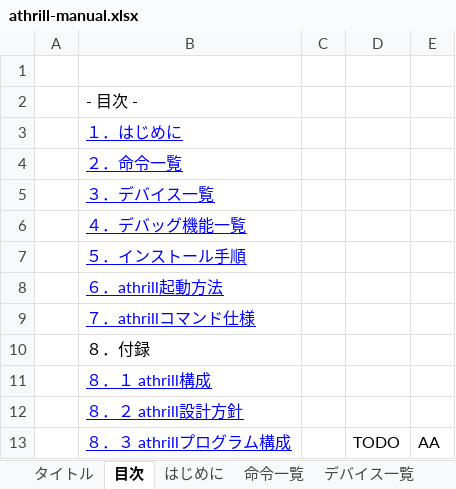
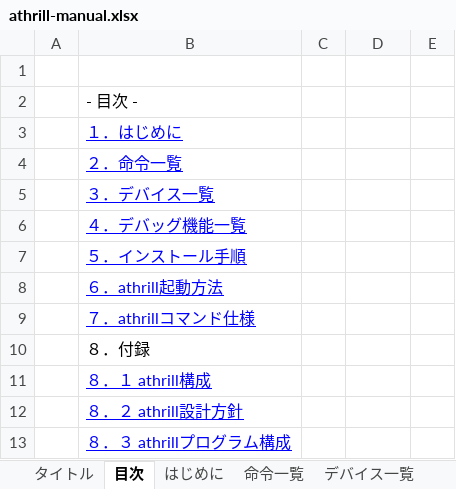
Before and after one commit to tmori/athrill, an Excel workbook: athrill-manual.xlsx, sheet 目次, drawn as a sheet; values as stored, in another font and other column widths than the file's, no borders; the diff names each change by its address in the sheet, - before the commit and + after, or states it on an @@ line.

```diff
--- a/athrill-manual.xlsx (sheet 目次)
+++ b/athrill-manual.xlsx (sheet 目次)
-D13: TODO
+D13: (empty)
-E13: AA
+E13: (empty)
```
Also changed, not shown: sheet athrillプログラム構成, sheet 選択肢定義.
